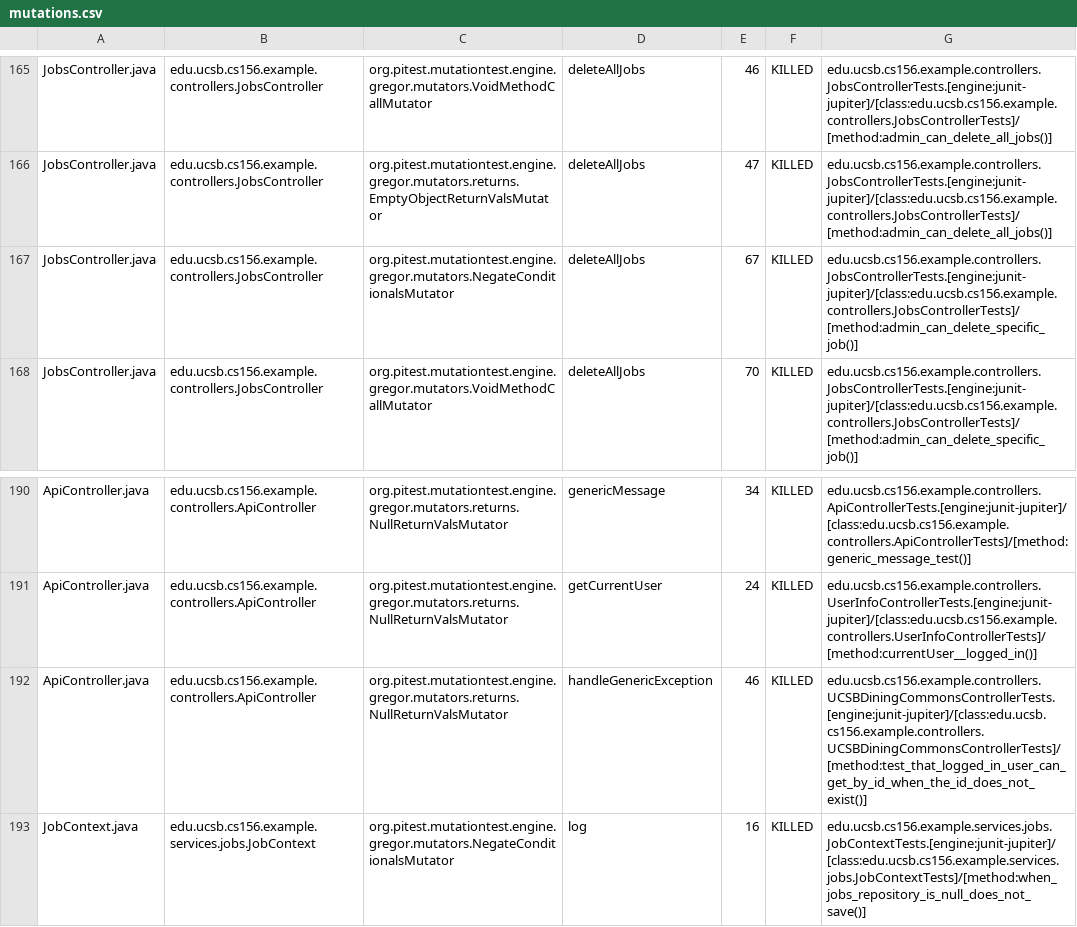
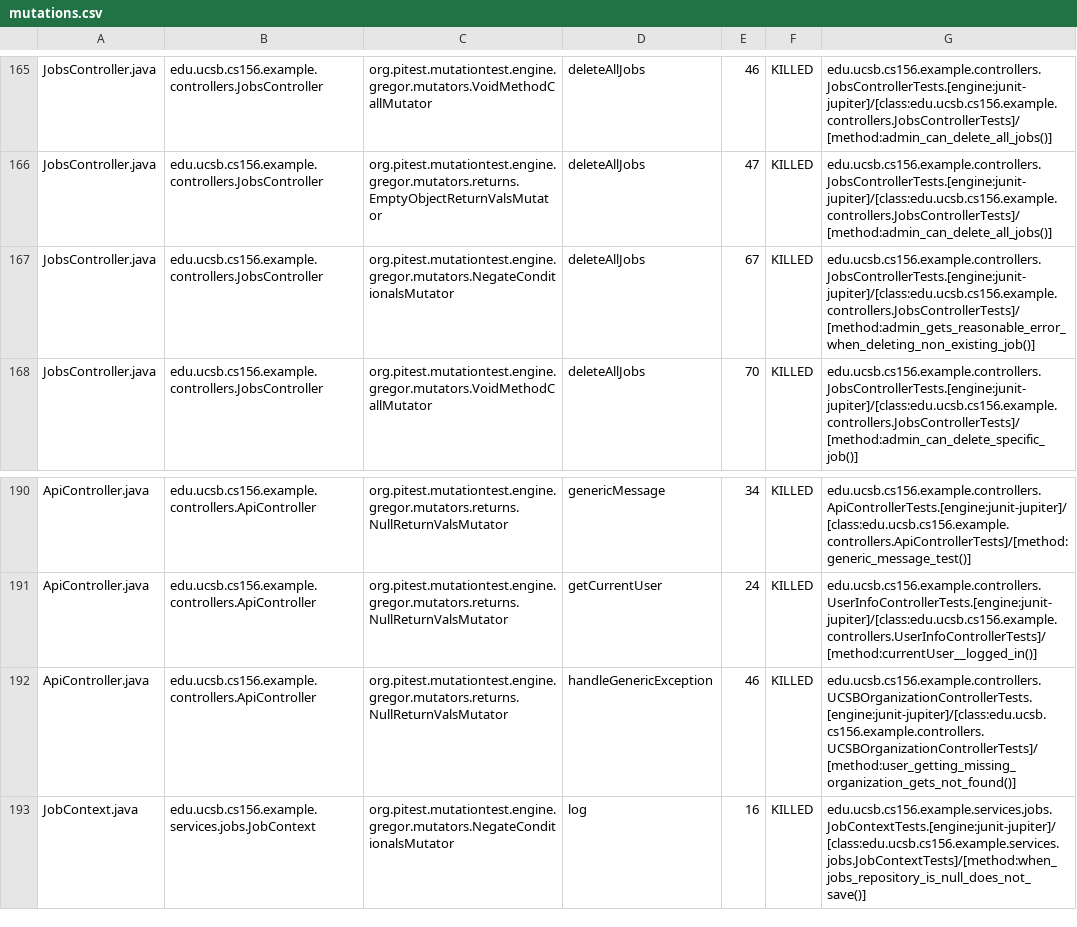
Before and after one commit to ucsb-cs156-f26/team02-f26-14, a CSV file: pitest/mutations.csv, drawn as a sheet; only a part is shown, gaps mark what is left out.

Commit message:
Deploying to gh-pages from @ ucsb-cs156-f26/team02-f26-14@824af8a76f34d8565e1a40925016056b5b5d06bf 🚀

```diff
--- a/pitest/mutations.csv
+++ b/pitest/mutations.csv
@@ -166,3 +166,3 @@ JobsController.java,edu.ucsb.cs156.example.controllers.JobsController,org.pitest
 JobsController.java,edu.ucsb.cs156.example.controllers.JobsController,org.pitest.mutationtest.engine.gregor.mutators.returns.EmptyObjectReturnValsMutator,deleteAllJobs,47,KILLED,edu.ucsb.cs156.example.controllers.JobsControllerTests.[engine:junit-jupiter]/[class:edu.ucsb.cs156.example.controllers.JobsControllerTests]/[method:admin_can_delete_all_jobs()]
-JobsController.java,edu.ucsb.cs156.example.controllers.JobsController,org.pitest.mutationtest.engine.gregor.mutators.NegateConditionalsMutator,deleteAllJobs,67,KILLED,edu.ucsb.cs156.example.controllers.JobsControllerTests.[engine:junit-jupiter]/[class:edu.ucsb.cs156.example.controllers.JobsControllerTests]/[method:admin_can_delete_specific_job()]
+JobsController.java,edu.ucsb.cs156.example.controllers.JobsController,org.pitest.mutationtest.engine.gregor.mutators.NegateConditionalsMutator,deleteAllJobs,67,KILLED,edu.ucsb.cs156.example.controllers.JobsControllerTests.[engine:junit-jupiter]/[class:edu.ucsb.cs156.example.controllers.JobsControllerTests]/[method:admin_gets_reasonable_error_when_deleting_non_existing_job()]
 JobsController.java,edu.ucsb.cs156.example.controllers.JobsController,org.pitest.mutationtest.engine.gregor.mutators.VoidMethodCallMutator,deleteAllJobs,70,KILLED,edu.ucsb.cs156.example.controllers.JobsControllerTests.[engine:junit-jupiter]/[class:edu.ucsb.cs156.example.controllers.JobsControllerTests]/[method:admin_can_delete_specific_job()]
@@ -191,3 +191,3 @@ ApiController.java,edu.ucsb.cs156.example.controllers.ApiController,org.pitest.m
 ApiController.java,edu.ucsb.cs156.example.controllers.ApiController,org.pitest.mutationtest.engine.gregor.mutators.returns.NullReturnValsMutator,getCurrentUser,24,KILLED,edu.ucsb.cs156.example.controllers.UserInfoControllerTests.[engine:junit-jupiter]/[class:edu.ucsb.cs156.example.controllers.UserInfoControllerTests]/[method:currentUser__logged_in()]
-ApiController.java,edu.ucsb.cs156.example.controllers.ApiController,org.pitest.mutationtest.engine.gregor.mutators.returns.NullReturnValsMutator,handleGenericException,46,KILLED,edu.ucsb.cs156.example.controllers.UCSBDiningCommonsControllerTests.[engine:junit-jupiter]/[class:edu.ucsb.cs156.example.controllers.UCSBDiningCommonsControllerTests]/[method:test_that_logged_in_user_can_get_by_id_when_the_id_does_not_exist()]
+ApiController.java,edu.ucsb.cs156.example.controllers.ApiController,org.pitest.mutationtest.engine.gregor.mutators.returns.NullReturnValsMutator,handleGenericException,46,KILLED,edu.ucsb.cs156.example.controllers.UCSBOrganizationControllerTests.[engine:junit-jupiter]/[class:edu.ucsb.cs156.example.controllers.UCSBOrganizationControllerTests]/[method:user_getting_missing_organization_gets_not_found()]
 JobContext.java,edu.ucsb.cs156.example.services.jobs.JobContext,org.pitest.mutationtest.engine.gregor.mutators.NegateConditionalsMutator,log,16,KILLED,edu.ucsb.cs156.example.services.jobs.JobContextTests.[engine:junit-jupiter]/[class:edu.ucsb.cs156.example.services.jobs.JobContextTests]/[method:when_jobs_repository_is_null_does_not_save()]
```
Also changed, not shown: 22 other files.
